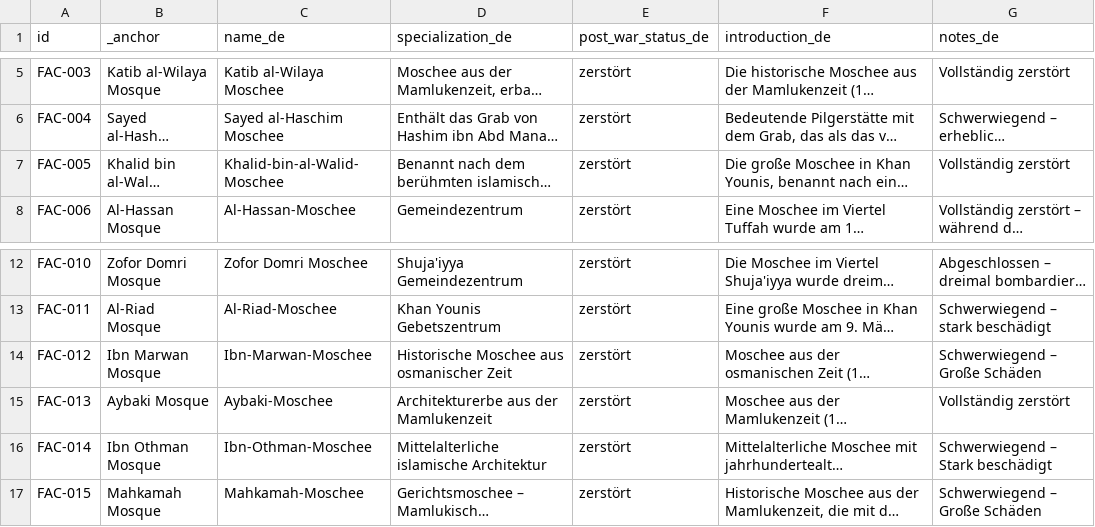
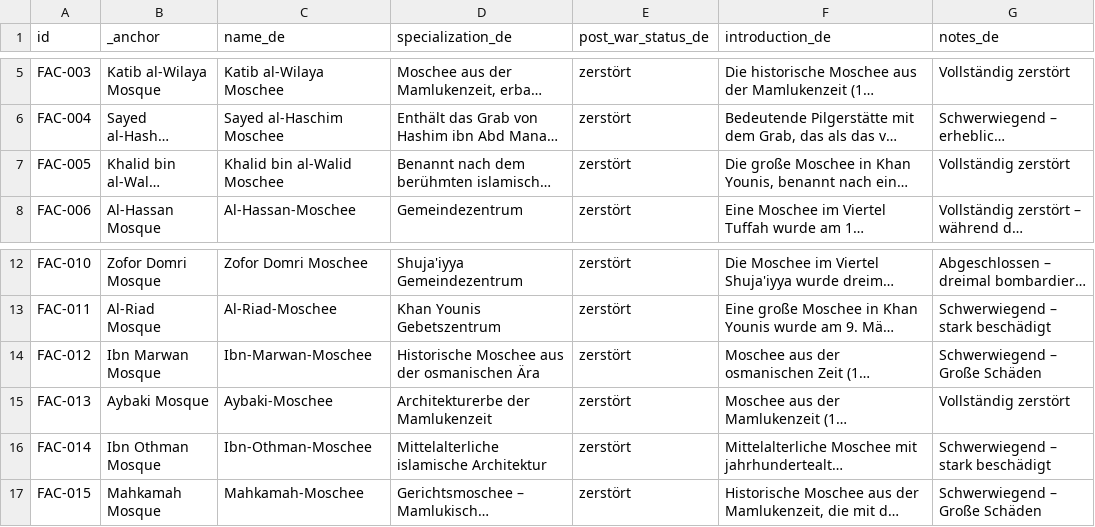
Before and after one commit to PalGenoPedia/PalGenoPedia, a CSV file: Pages/War_Crimes_Stats/stat-religious-attacked/Religous_facilities_de.csv, drawn as a sheet; only a part is shown, gaps mark what is left out; long unchanged cells end in …; the diff names each change by its address in the sheet, - before the commit and + after, or states it on an @@ line.

Commit message:
auto: update Religous_facilities_de.csv [2026-09-14T10:21:59.045Z]

```diff
--- a/Pages/War_Crimes_Stats/stat-religious-attacked/Religous_facilities_de.csv
+++ b/Pages/War_Crimes_Stats/stat-religious-attacked/Religous_facilities_de.csv
-C7 (name_de): Khalid-bin-al-Walid-Moschee
+C7 (name_de): Khalid bin al-Walid Moschee
-D14 (specialization_de): Historische Moschee aus osmanischer Zeit
+D14 (specialization_de): Historische Moschee aus der osmanischen Ära
-D15 (specialization_de): Architekturerbe aus der Mamlukenzeit
+D15 (specialization_de): Architekturerbe der Mamlukenzeit
-G16 (notes_de): Schwerwiegend – Stark beschädigt
+G16 (notes_de): Schwerwiegend – stark beschädigt
```
